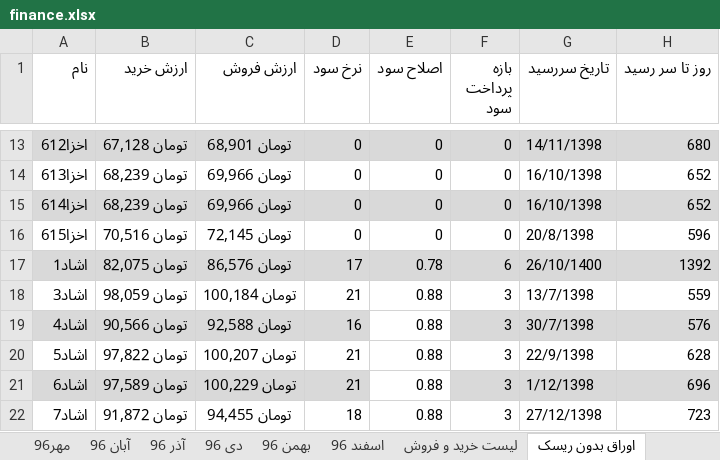
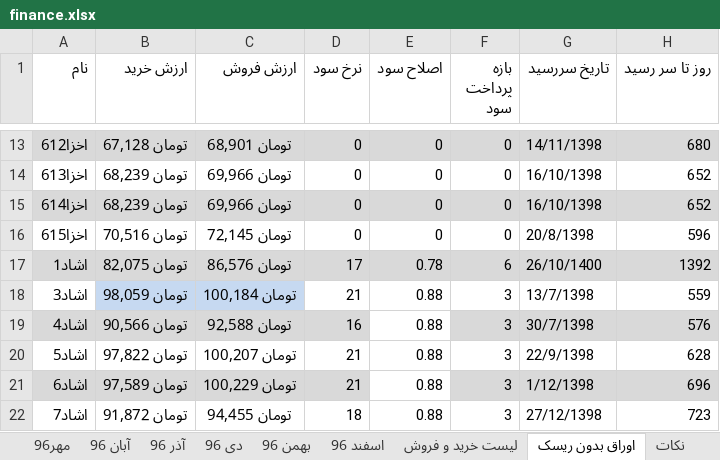
Before and after one commit to ali61n60/AudioDemo, an Excel workbook: AudioDemo/finance/finance.xlsx, sheet اوراق بدون ریسک, drawn as a sheet; only a part is shown, gaps mark what is left out; values as stored, in another font and other column widths than the file's, no borders; the diff names each change by its address in the sheet, - before the commit and + after, or states it on an @@ line.

```diff
--- a/AudioDemo/finance/finance.xlsx (sheet اوراق بدون ریسک)
+++ b/AudioDemo/finance/finance.xlsx (sheet اوراق بدون ریسک)
+sheet tab: نکات
-B18:C18 fill: none
+B18:C18 fill: #C6D9F1
```
Also changed, not shown: sheet لیست خرید و فروش.
